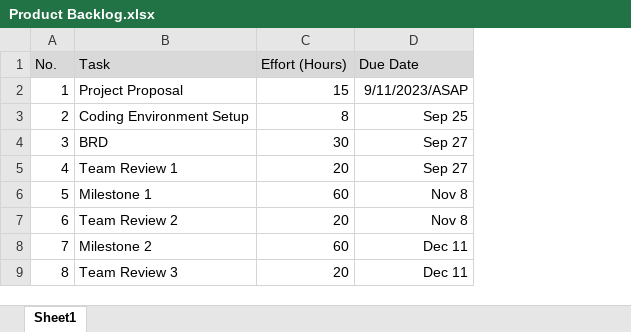
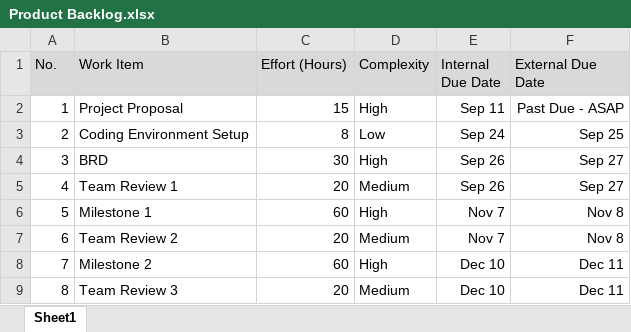
Before and after one commit to Peace491/Life-Log, an Excel workbook: Scrum Artifacts/Product Backlog.xlsx, sheet Sheet1, drawn as a sheet; values as stored, in another font and other column widths than the file's, no borders; charts and pictures not drawn; addresses are those after the commit; the diff names each change by its address in the sheet, - before the commit and + after, or states it on an @@ line.

```diff
--- a/Scrum Artifacts/Product Backlog.xlsx (sheet Sheet1)
+++ b/Scrum Artifacts/Product Backlog.xlsx (sheet Sheet1)
+column D (Complexity), rows 2-9: High | Low | High | Medium | High | Medium | High | Medium
+column E (Internal Due Date), rows 2-9: Sep 11 | Sep 24 | Sep 26 | Sep 26 | Nov 7 | Nov 7 | Dec 10 | Dec 10
-B1: Task
+B1: Work Item
-F1: Due Date
+F1: External Due Date
-F2 (External Due Date): 9/11/2023/ASAP
+F2 (External Due Date): Past Due - ASAP
```
Also changed, not shown: Scrum Artifacts/Sprint Planning.xlsx.
